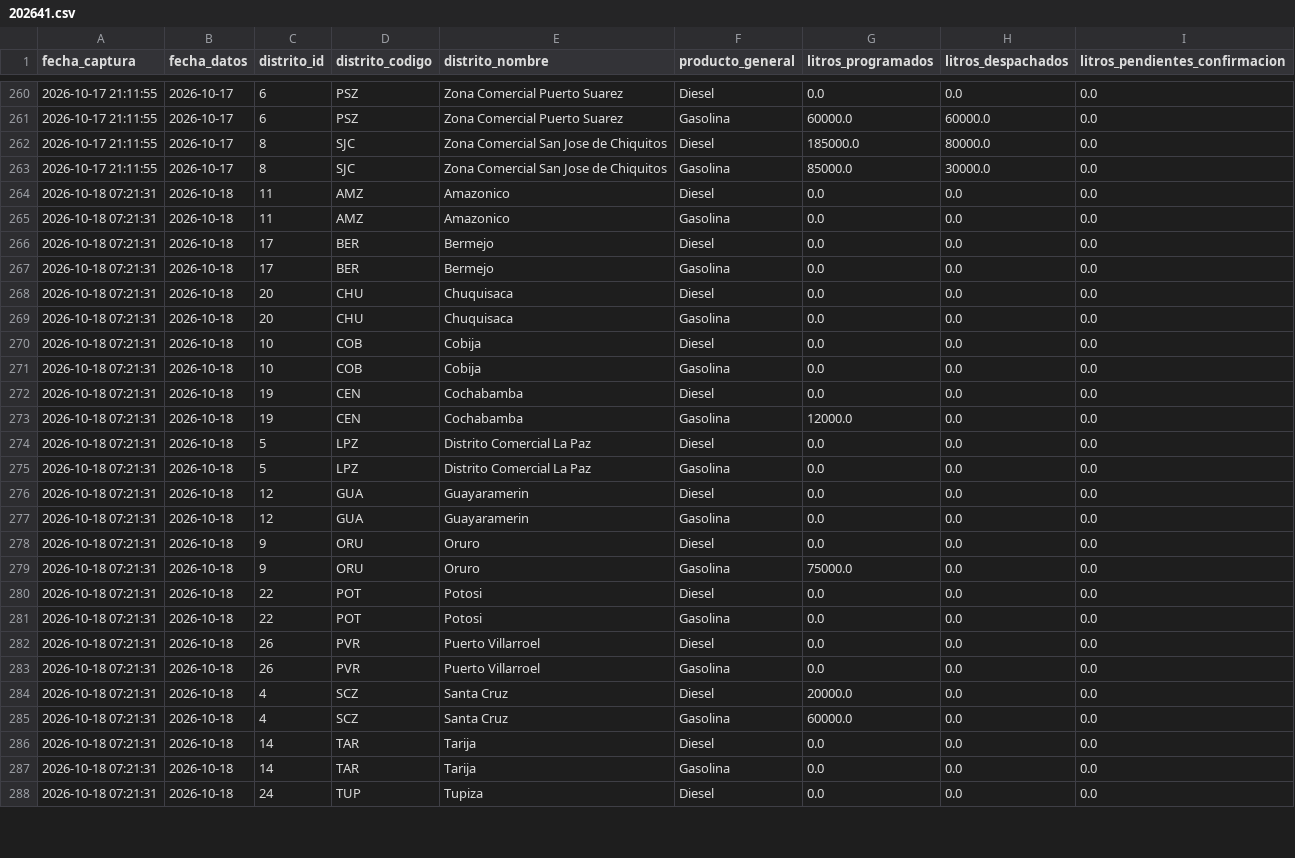
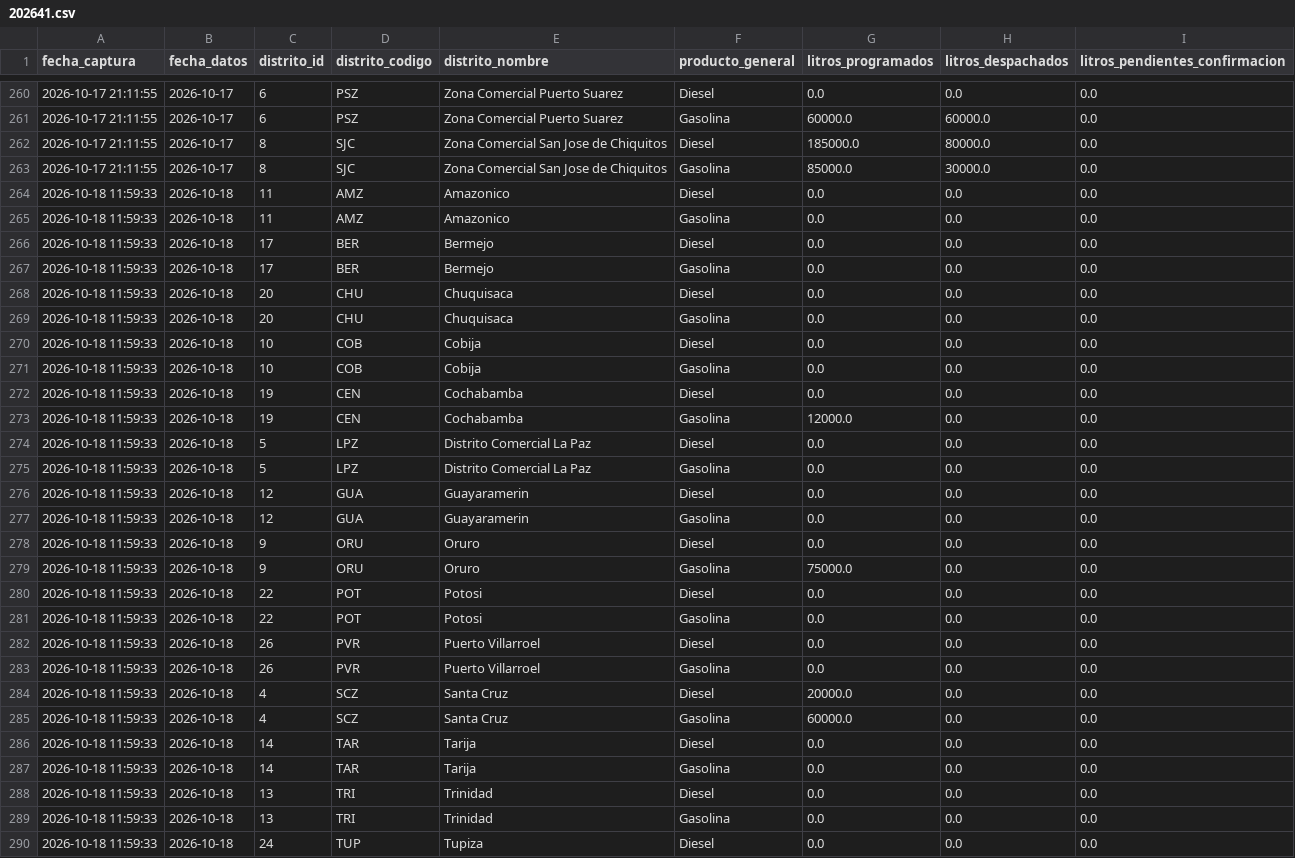
Before and after one commit to sociedatos/bo-combustible, a CSV file: data_ypfb/resumen/202641.csv, drawn as a sheet; only a part is shown, gaps mark what is left out; the diff covers the shown part only.

```diff
--- a/data_ypfb/resumen/202641.csv
+++ b/data_ypfb/resumen/202641.csv
@@ -263,26 +263,28 @@ fecha_captura,fecha_datos,distrito_id,distrito_codigo,distrito_nombre,producto_g
 2026-10-17 21:11:55,2026-10-17,8,SJC,Zona Comercial San Jose de Chiquitos,Gasolina,85000.0,30000.0,0.0
-2026-10-18 07:21:31,2026-10-18,11,AMZ,Amazonico,Diesel,0.0,0.0,0.0
-2026-10-18 07:21:31,2026-10-18,11,AMZ,Amazonico,Gasolina,0.0,0.0,0.0
-2026-10-18 07:21:31,2026-10-18,17,BER,Bermejo,Diesel,0.0,0.0,0.0
-2026-10-18 07:21:31,2026-10-18,17,BER,Bermejo,Gasolina,0.0,0.0,0.0
-2026-10-18 07:21:31,2026-10-18,20,CHU,Chuquisaca,Diesel,0.0,0.0,0.0
-2026-10-18 07:21:31,2026-10-18,20,CHU,Chuquisaca,Gasolina,0.0,0.0,0.0
-2026-10-18 07:21:31,2026-10-18,10,COB,Cobija,Diesel,0.0,0.0,0.0
-2026-10-18 07:21:31,2026-10-18,10,COB,Cobija,Gasolina,0.0,0.0,0.0
-2026-10-18 07:21:31,2026-10-18,19,CEN,Cochabamba,Diesel,0.0,0.0,0.0
-2026-10-18 07:21:31,2026-10-18,19,CEN,Cochabamba,Gasolina,12000.0,0.0,0.0
-2026-10-18 07:21:31,2026-10-18,5,LPZ,Distrito Comercial La Paz,Diesel,0.0,0.0,0.0
-2026-10-18 07:21:31,2026-10-18,5,LPZ,Distrito Comercial La Paz,Gasolina,0.0,0.0,0.0
-2026-10-18 07:21:31,2026-10-18,12,GUA,Guayaramerin,Diesel,0.0,0.0,0.0
-2026-10-18 07:21:31,2026-10-18,12,GUA,Guayaramerin,Gasolina,0.0,0.0,0.0
-2026-10-18 07:21:31,2026-10-18,9,ORU,Oruro,Diesel,0.0,0.0,0.0
-2026-10-18 07:21:31,2026-10-18,9,ORU,Oruro,Gasolina,75000.0,0.0,0.0
-2026-10-18 07:21:31,2026-10-18,22,POT,Potosi,Diesel,0.0,0.0,0.0
-2026-10-18 07:21:31,2026-10-18,22,POT,Potosi,Gasolina,0.0,0.0,0.0
-2026-10-18 07:21:31,2026-10-18,26,PVR,Puerto Villarroel,Diesel,0.0,0.0,0.0
-2026-10-18 07:21:31,2026-10-18,26,PVR,Puerto Villarroel,Gasolina,0.0,0.0,0.0
-2026-10-18 07:21:31,2026-10-18,4,SCZ,Santa Cruz,Diesel,20000.0,0.0,0.0
-2026-10-18 07:21:31,2026-10-18,4,SCZ,Santa Cruz,Gasolina,60000.0,0.0,0.0
-2026-10-18 07:21:31,2026-10-18,14,TAR,Tarija,Diesel,0.0,0.0,0.0
-2026-10-18 07:21:31,2026-10-18,14,TAR,Tarija,Gasolina,0.0,0.0,0.0
-2026-10-18 07:21:31,2026-10-18,24,TUP,Tupiza,Diesel,0.0,0.0,0.0
+2026-10-18 11:59:33,2026-10-18,11,AMZ,Amazonico,Diesel,0.0,0.0,0.0
+2026-10-18 11:59:33,2026-10-18,11,AMZ,Amazonico,Gasolina,0.0,0.0,0.0
+2026-10-18 11:59:33,2026-10-18,17,BER,Bermejo,Diesel,0.0,0.0,0.0
+2026-10-18 11:59:33,2026-10-18,17,BER,Bermejo,Gasolina,0.0,0.0,0.0
+2026-10-18 11:59:33,2026-10-18,20,CHU,Chuquisaca,Diesel,0.0,0.0,0.0
+2026-10-18 11:59:33,2026-10-18,20,CHU,Chuquisaca,Gasolina,0.0,0.0,0.0
+2026-10-18 11:59:33,2026-10-18,10,COB,Cobija,Diesel,0.0,0.0,0.0
+2026-10-18 11:59:33,2026-10-18,10,COB,Cobija,Gasolina,0.0,0.0,0.0
+2026-10-18 11:59:33,2026-10-18,19,CEN,Cochabamba,Diesel,0.0,0.0,0.0
+2026-10-18 11:59:33,2026-10-18,19,CEN,Cochabamba,Gasolina,12000.0,0.0,0.0
+2026-10-18 11:59:33,2026-10-18,5,LPZ,Distrito Comercial La Paz,Diesel,0.0,0.0,0.0
+2026-10-18 11:59:33,2026-10-18,5,LPZ,Distrito Comercial La Paz,Gasolina,0.0,0.0,0.0
+2026-10-18 11:59:33,2026-10-18,12,GUA,Guayaramerin,Diesel,0.0,0.0,0.0
+2026-10-18 11:59:33,2026-10-18,12,GUA,Guayaramerin,Gasolina,0.0,0.0,0.0
+2026-10-18 11:59:33,2026-10-18,9,ORU,Oruro,Diesel,0.0,0.0,0.0
+2026-10-18 11:59:33,2026-10-18,9,ORU,Oruro,Gasolina,75000.0,0.0,0.0
+2026-10-18 11:59:33,2026-10-18,22,POT,Potosi,Diesel,0.0,0.0,0.0
+2026-10-18 11:59:33,2026-10-18,22,POT,Potosi,Gasolina,0.0,0.0,0.0
+2026-10-18 11:59:33,2026-10-18,26,PVR,Puerto Villarroel,Diesel,0.0,0.0,0.0
+2026-10-18 11:59:33,2026-10-18,26,PVR,Puerto Villarroel,Gasolina,0.0,0.0,0.0
+2026-10-18 11:59:33,2026-10-18,4,SCZ,Santa Cruz,Diesel,20000.0,0.0,0.0
+2026-10-18 11:59:33,2026-10-18,4,SCZ,Santa Cruz,Gasolina,60000.0,0.0,0.0
+2026-10-18 11:59:33,2026-10-18,14,TAR,Tarija,Diesel,0.0,0.0,0.0
+2026-10-18 11:59:33,2026-10-18,14,TAR,Tarija,Gasolina,0.0,0.0,0.0
+2026-10-18 11:59:33,2026-10-18,13,TRI,Trinidad,Diesel,0.0,0.0,0.0
+2026-10-18 11:59:33,2026-10-18,13,TRI,Trinidad,Gasolina,0.0,0.0,0.0
+2026-10-18 11:59:33,2026-10-18,24,TUP,Tupiza,Diesel,0.0,0.0,0.0
```
Also changed, not shown: 13 edited cells elsewhere in this file, data_ypfb/programacion/202641.csv, 2 other files.
